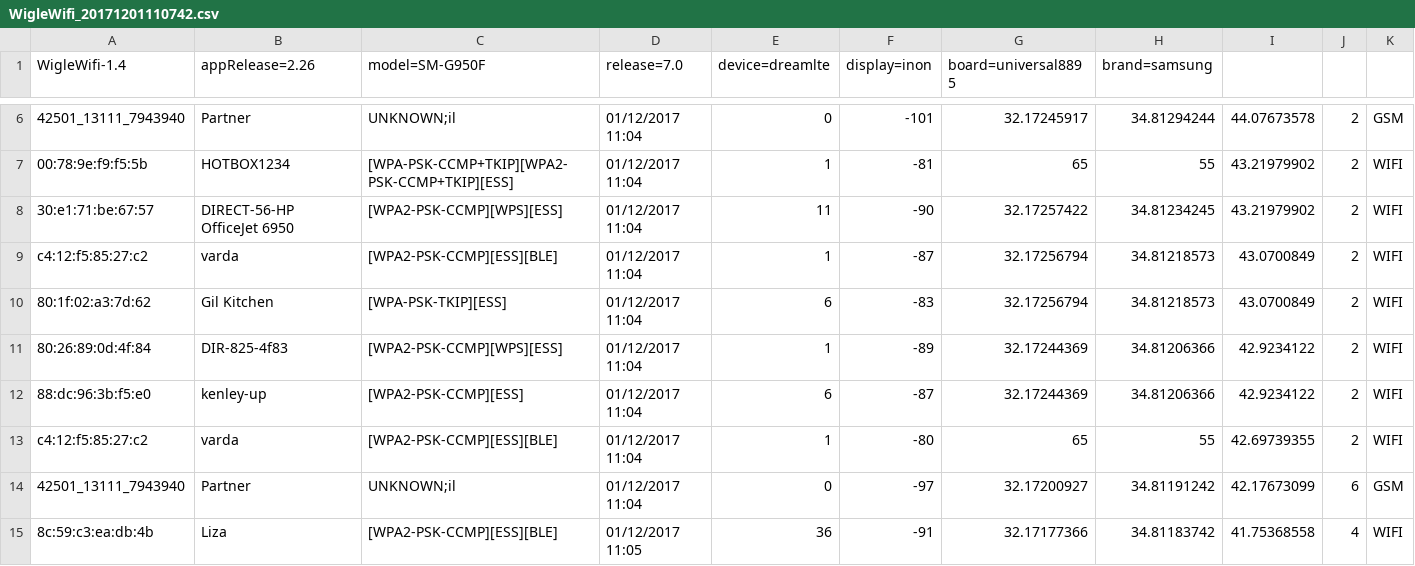
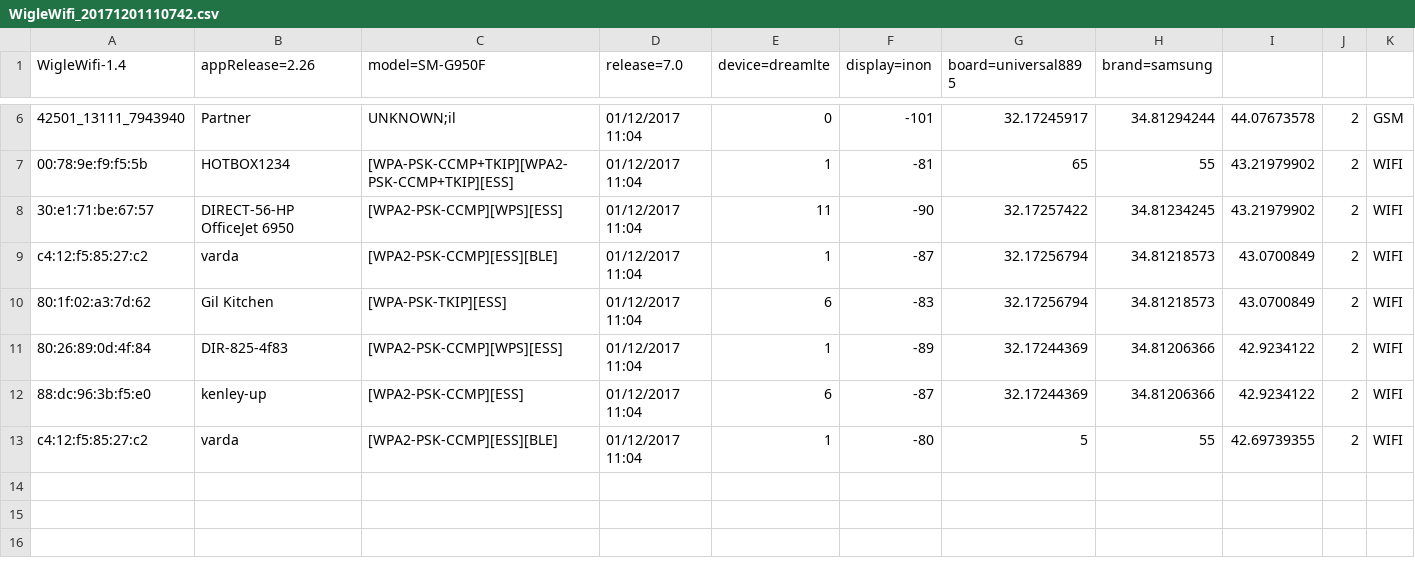
Before and after one commit to reut3/Gis, a CSV file: testFile/WigleWifi_20171201110742.csv, drawn as a sheet; only a part is shown, gaps mark what is left out.

```diff
--- a/testFile/WigleWifi_20171201110742.csv
+++ b/testFile/WigleWifi_20171201110742.csv
@@ -12,4 +12,2 @@ c4:12:f5:85:27:c2,varda,[WPA2-PSK-CCMP][ESS][BLE],01/12/2017 11:04,1,-87,32.1725
 88:dc:96:3b:f5:e0,kenley-up,[WPA2-PSK-CCMP][ESS],01/12/2017 11:04,6,-87,32.17244369,34.81206366,42.9234122,2,WIFI
-c4:12:f5:85:27:c2,varda,[WPA2-PSK-CCMP][ESS][BLE],01/12/2017 11:04,1,-80,65,55,42.69739355,2,WIFI
-42501_13111_7943940,Partner,UNKNOWN;il,01/12/2017 11:04,0,-97,32.17200927,34.81191242,42.17673099,6,GSM
-8c:59:c3:ea:db:4b,Liza,[WPA2-PSK-CCMP][ESS][BLE],01/12/2017 11:05,36,-91,32.17177366,34.81183742,41.75368558,4,WIFI
+c4:12:f5:85:27:c2,varda,[WPA2-PSK-CCMP][ESS][BLE],01/12/2017 11:04,1,-80,5,55,42.69739355,2,WIFI
```
Also changed, not shown: 17 other files.
